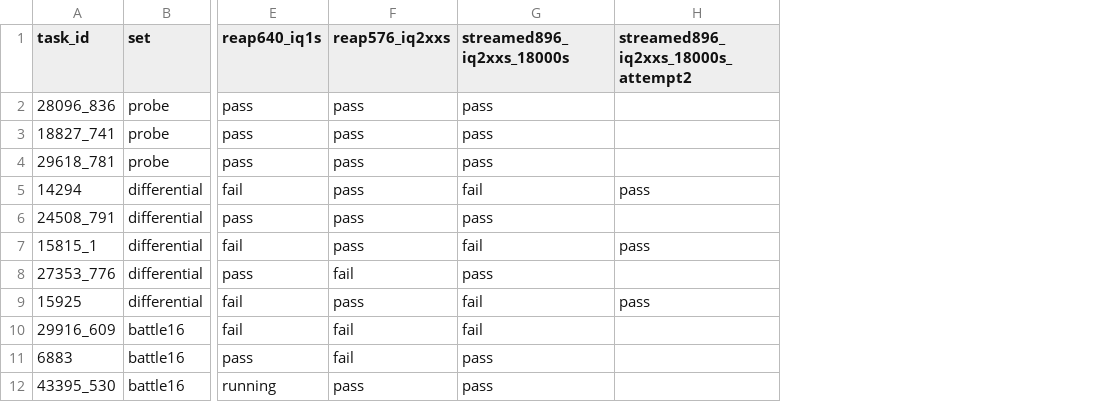
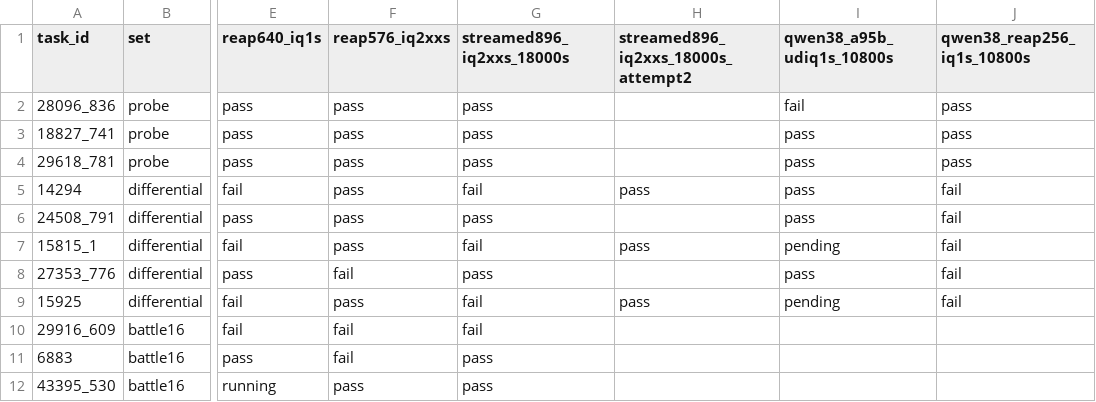
Before and after one commit to 01554/swelancer-local-subset-evals, a CSV file: results/macstudio-512gb.csv, drawn as a sheet; only a part is shown, gaps mark what is left out; the diff names each change by its address in the sheet, - before the commit and + after, or states it on an @@ line.

```diff
--- a/results/macstudio-512gb.csv
+++ b/results/macstudio-512gb.csv
+column I (qwen38_a95b_udiq1s_10800s), rows 2-9: fail | pass | pass | pass | pass | pending | pass | pending
+column J (qwen38_reap256_iq1s_10800s), rows 2-9: pass | pass | pass | fail | fail | fail | fail | fail
```
Also changed, not shown: 2 other files.
